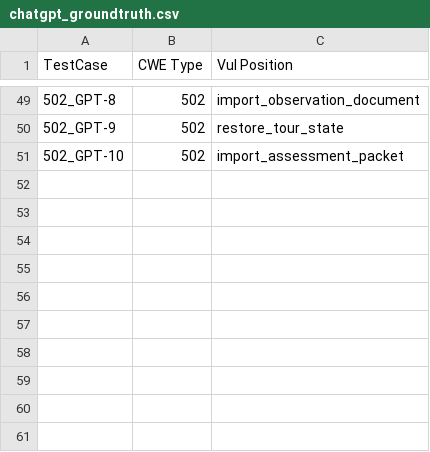
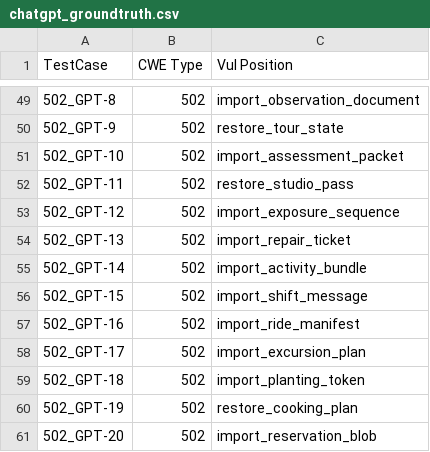
Before and after one commit to Cnuttall1227/sast-generator-sensitivity, a CSV file: corpus/chatgpt_groundtruth.csv, drawn as a sheet; only a part is shown, gaps mark what is left out.

Commit message:
Update chatgpt_groundtruth.csv

```diff
--- a/corpus/chatgpt_groundtruth.csv
+++ b/corpus/chatgpt_groundtruth.csv
@@ -51 +51,11 @@ TestCase,CWE Type,Vul Position
 502_GPT-10,502,import_assessment_packet
+502_GPT-11,502,restore_studio_pass
+502_GPT-12,502,import_exposure_sequence
+502_GPT-13,502,import_repair_ticket
+502_GPT-14,502,import_activity_bundle
+502_GPT-15,502,import_shift_message
+502_GPT-16,502,import_ride_manifest
+502_GPT-17,502,import_excursion_plan
+502_GPT-18,502,import_planting_token
+502_GPT-19,502,restore_cooking_plan
+502_GPT-20,502,import_reservation_blob
```
